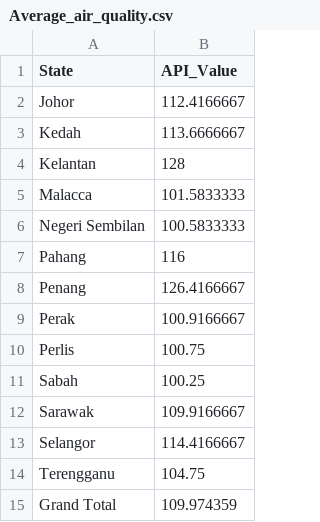
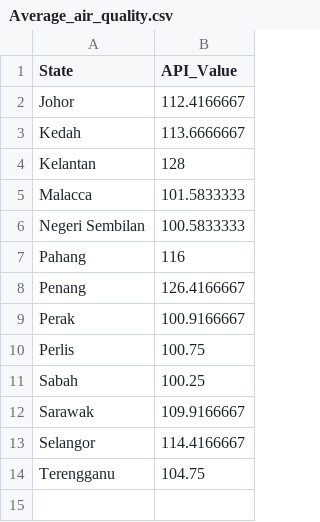
Before and after one commit to zhitying/FIT3179-Homework-data, a CSV file: Average_air_quality.csv, drawn as a sheet; the diff names each change by its address in the sheet, - before the commit and + after, or states it on an @@ line.

Commit message:
Update Average_air_quality.csv

```diff
--- a/Average_air_quality.csv
+++ b/Average_air_quality.csv
-row 15: Grand Total | 109.974359
```
